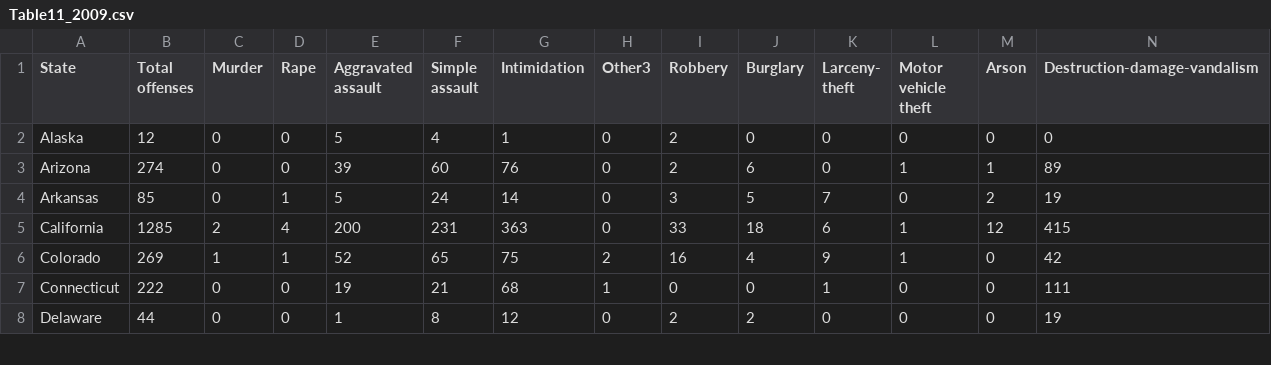
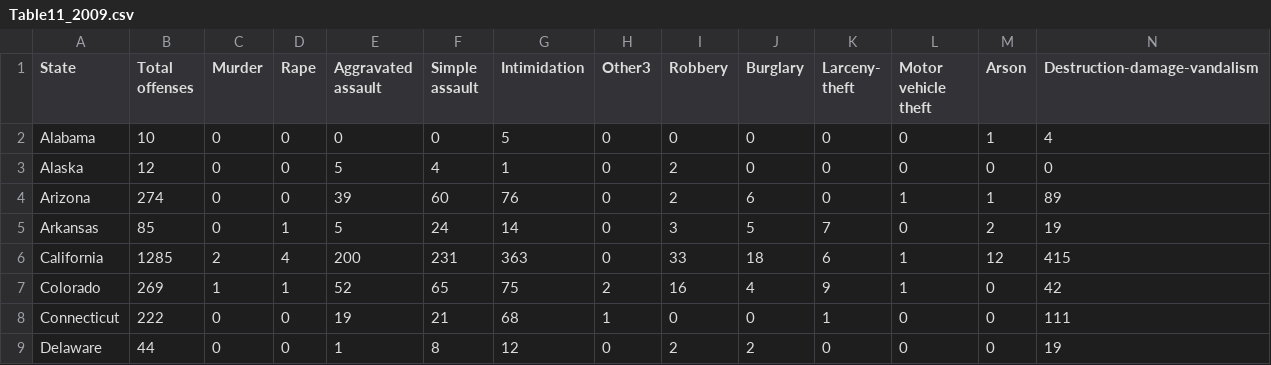
Before and after one commit to varunadd2712/VisualizationProject, a CSV file: project/data/Table11_2009.csv, drawn as a sheet; only a part is shown; rows hold the shown columns only; the diff names each change by its address in the sheet, - before the commit and + after, or states it on an @@ line.

```diff
--- a/project/data/Table11_2009.csv
+++ b/project/data/Table11_2009.csv
+row 2: Alabama | 10 | 0 | 0 | 0 | 0 | 5 | 0 | 0 | 0 | 0 | 0 | 1 | 4
```
Also changed, not shown: project/data/Table11_2008.csv, project/data/Table11_2010.csv, 6 other files.
